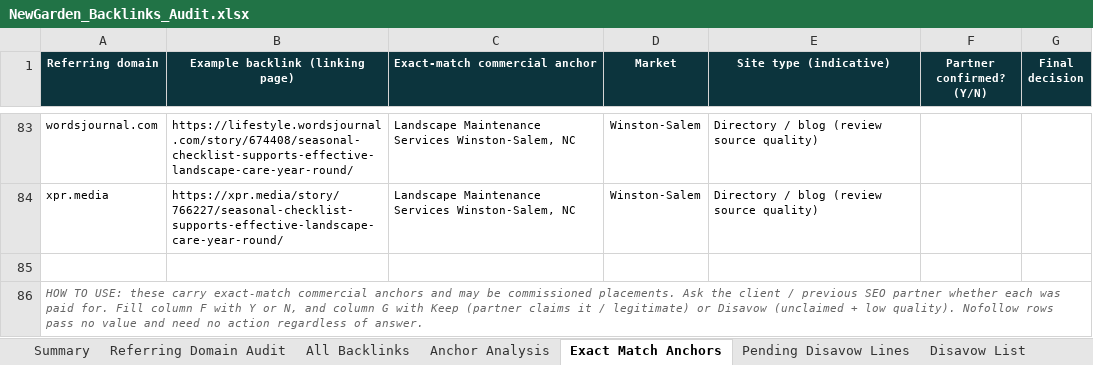
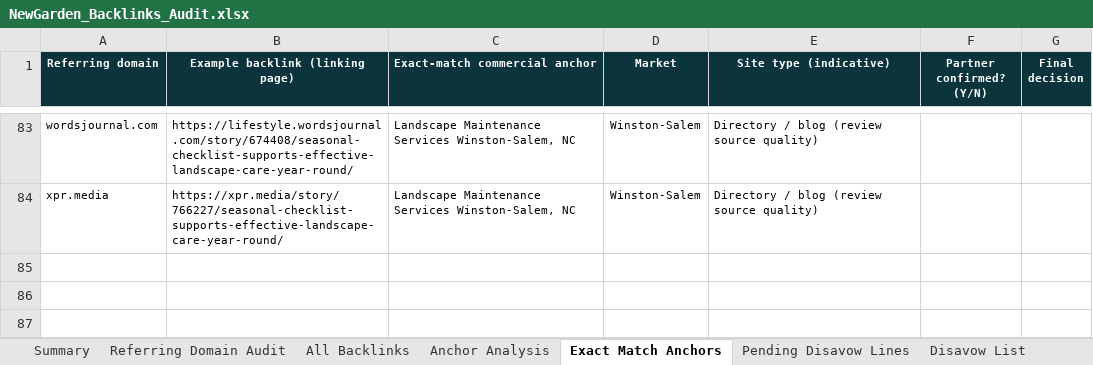
Before and after one commit to fahadahmad-ship-it/test, an Excel workbook: NewGarden_Backlinks_Audit.xlsx, sheet Exact Match Anchors, drawn as a sheet; only a part is shown, gaps mark what is left out; values as stored, in another font and other column widths than the file's, no borders; the diff names each change by its address in the sheet, - before the commit and + after, or states it on an @@ line.

```diff
--- a/NewGarden_Backlinks_Audit.xlsx (sheet Exact Match Anchors)
+++ b/NewGarden_Backlinks_Audit.xlsx (sheet Exact Match Anchors)
-row 85: (empty)
-row 86: HOW TO USE: these carry exact-match commercial anchors and may be commissioned placements. Ask the client / previous SEO partner whether each was paid for. Fill column F with Y or N, and column G with Keep (partner claims it / legitimate) or Disavow (unclaimed + low quality). Nofollow rows pass no value and need no action regardless of answer.
```
Also changed, not shown: sheet All Backlinks, sheet Summary, 2 other files.
